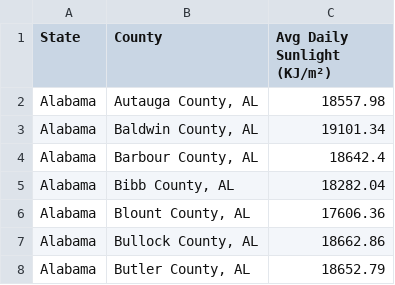
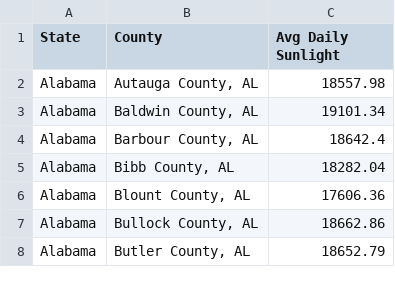
Before and after one commit to BIKASHBHOWMIK15/Data-698, a CSV file: Sunlight.csv, drawn as a sheet; only a part is shown; the diff names each change by its address in the sheet, - before the commit and + after, or states it on an @@ line.

Commit message:
Add files via upload

```diff
--- a/Sunlight.csv
+++ b/Sunlight.csv
-C1: Avg Daily Sunlight (KJ/m²)
+C1: Avg Daily Sunlight
```
